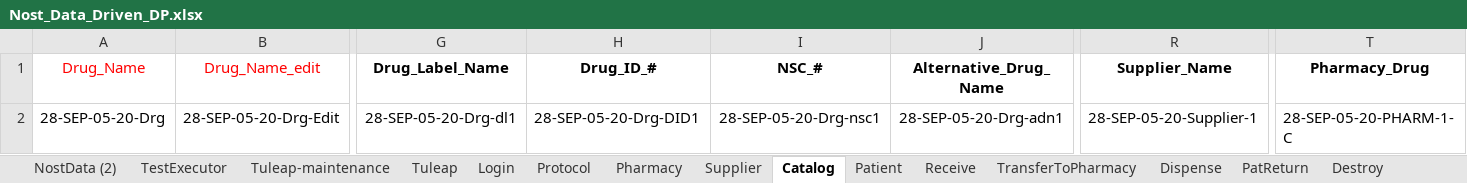
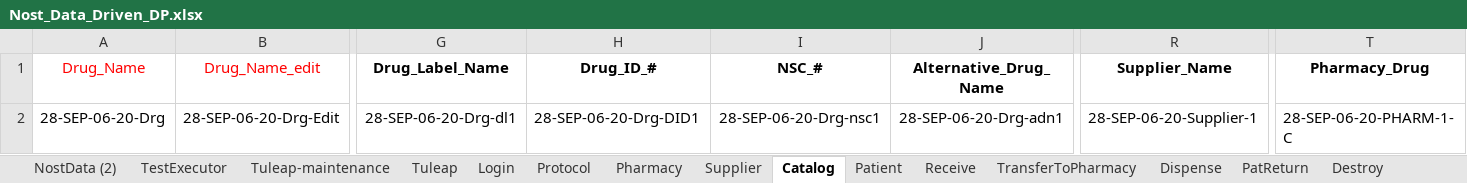
Before and after one commit to rjagadeesan-git/NostAutomation1, an Excel workbook: DataProvider/Nost_Data_Driven_DP.xlsx, sheet Catalog, drawn as a sheet; only a part is shown, gaps mark what is left out; values as stored, in another font and other column widths than the file's, no borders; the diff covers the shown part only; the diff names each change by its address in the sheet, - before the commit and + after, or states it on an @@ line.

```diff
--- a/DataProvider/Nost_Data_Driven_DP.xlsx (sheet Catalog)
+++ b/DataProvider/Nost_Data_Driven_DP.xlsx (sheet Catalog)
-A2 (Drug_Name): 28-SEP-05-20-Drg
+A2 (Drug_Name): 28-SEP-06-20-Drg
-B2 (Drug_Name_edit): 28-SEP-05-20-Drg-Edit
+B2 (Drug_Name_edit): 28-SEP-06-20-Drg-Edit
-G2 (Drug_Label_Name): 28-SEP-05-20-Drg-dl1
+G2 (Drug_Label_Name): 28-SEP-06-20-Drg-dl1
-H2 (Drug_ID_#): 28-SEP-05-20-Drg-DID1
+H2 (Drug_ID_#): 28-SEP-06-20-Drg-DID1
-I2 (NSC_#): 28-SEP-05-20-Drg-nsc1
+I2 (NSC_#): 28-SEP-06-20-Drg-nsc1
-J2 (Alternative_Drug_Name): 28-SEP-05-20-Drg-adn1
+J2 (Alternative_Drug_Name): 28-SEP-06-20-Drg-adn1
-R2 (Supplier_Name): 28-SEP-05-20-Supplier-1
+R2 (Supplier_Name): 28-SEP-06-20-Supplier-1
-T2 (Pharmacy_Drug): 28-SEP-05-20-PHARM-1-C
+T2 (Pharmacy_Drug): 28-SEP-06-20-PHARM-1-C
```
Also changed, not shown: 2 edited cells elsewhere in this sheet, sheet NostData (2), sheet Patient, sheet Protocol, sheet Supplier, sheet TransferToPharmacy, sheet ServicedEntity, 7 more sheets, 4 other files.
